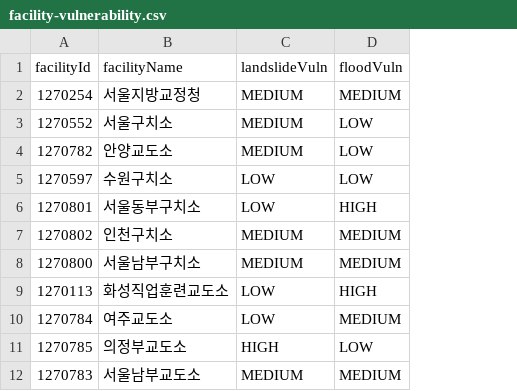
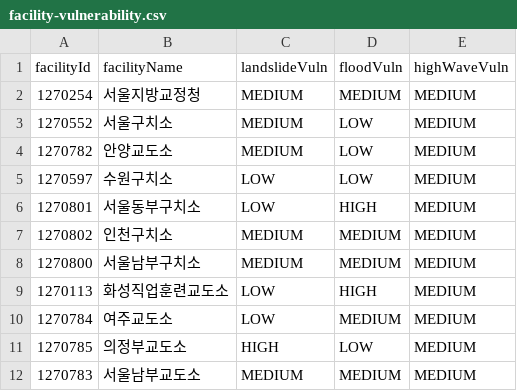
Before and after one commit to twolinecloud/data_external-collector-4ezsdzbtld, a CSV file: src/main/resources/facility-vulnerability.csv, drawn as a sheet; only a part is shown; the diff names each change by its address in the sheet, - before the commit and + after, or states it on an @@ line.

Commit message:
feat: 풍랑/폭풍해일(HIGH_WAVE) 지역신호 연동(Phase D 1단계) + admin-db 조건부 빈 버그 수정
교정시설 해안/도서 지형 rule 목표(Phase D)의 첫 단계. 해안 인접 여부를 시설별로 판정할
근거 데이터가 아직 없어, 이미 수집 중인 기상특보/재난문자의 풍랑·폭풍해일 신호를 새
HazardType으로 연결하는 것부터 시작(사용자 확정) - 정적 취약도 세분화는 다음 단계.

- HazardType.HIGH_WAVE 신설 - 자체 계산 동적 트리거 없음(강수 트리거 재사용은 의미 안 맞음),
  지역신호(regionTriggered)만으로 판단
- FacilityVulnerability.highWaveVuln 추가 - 해안 근접 판정 근거 없어 전 시설 MEDIUM
  균일 적용(facility-vulnerability.csv 반영)
- RuleEvaluationService: 기상특보 "풍랑"/"폭풍해일", 재난문자 dstSeNm="풍랑" ->
  HIGH_WAVE 매핑 추가(WarningTitleParser는 이미 범용이라 변경 불필요)
- 부수 발견/수정: admin-db 관련 플래그가 전부 기본값(꺼짐)이면 PublicDataPurgeService/
  FacilitySyncService가 무조건부 빈이라 admin-db 매퍼를 못 찾아 부팅 실패하는 잠재
  CrashLoopBackOff 버그 발견(실측 - 플래그 전부 끈 채 처음 부팅해보다 발견, 운영
  configmap엔 LOAD_ENABLED=true라 실제 피해는 없었음) - 두 서비스와
  스케줄러/컨트롤러 4개를 @ConditionalOnProperty로 전환해 해결, 재부팅으로 검증 완료
- 테스트: HIGH_WAVE 매핑 2건 신규, FacilityVulnerabilityLoader 검증 보강,
  기존 118건->177건 카운트 갱신, 전체 316개 테스트 통과
- terrain-rule-base-spec.md §8에 설계/발견/다음단계 기록(gitignored, private-doc)

```diff
--- a/src/main/resources/facility-vulnerability.csv
+++ b/src/main/resources/facility-vulnerability.csv
+column E (highWaveVuln), rows 2-12: all MEDIUM
```
Also changed, not shown: 12 other files.
